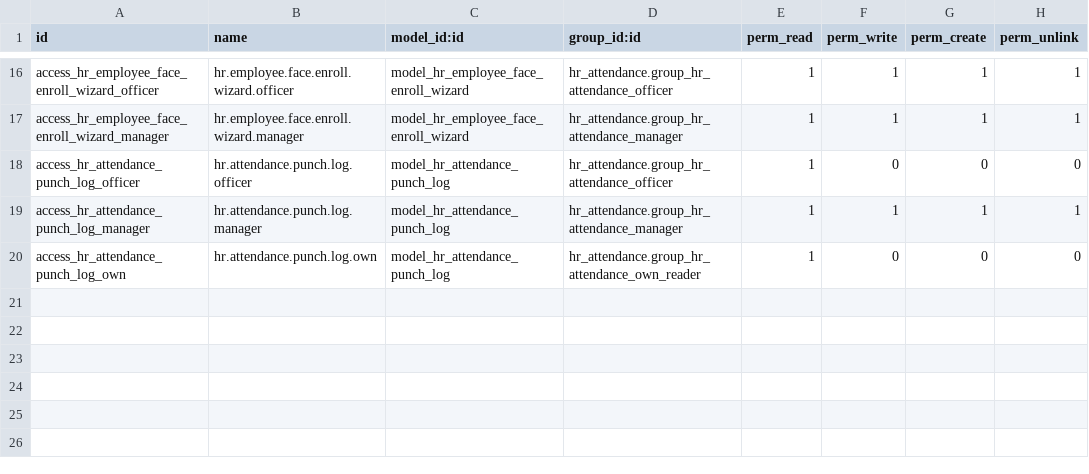
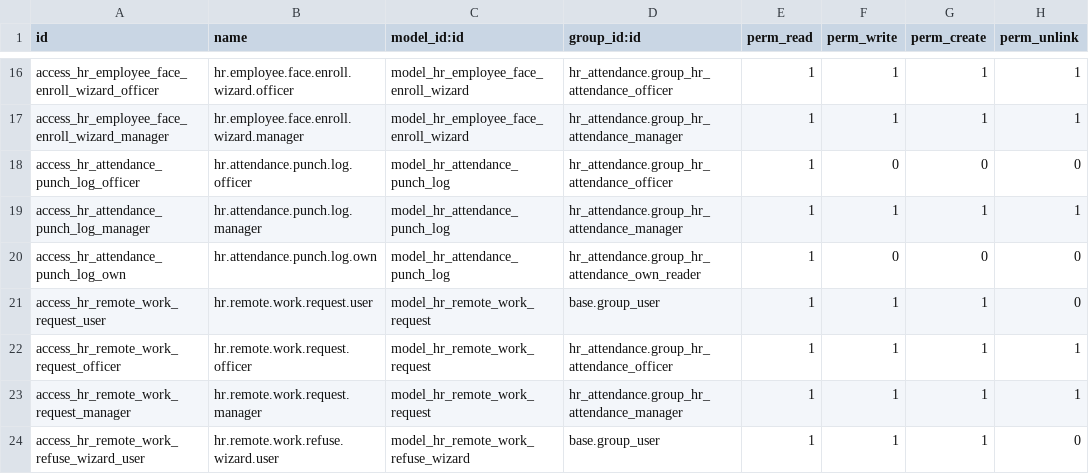
Before and after one commit to shamsieh-odoX/shamsieh, a CSV file: hr_attendance_custom_ext/security/ir.model.access.csv, drawn as a sheet; only a part is shown, gaps mark what is left out.

```diff
--- a/hr_attendance_custom_ext/security/ir.model.access.csv
+++ b/hr_attendance_custom_ext/security/ir.model.access.csv
@@ -20 +20,5 @@ access_hr_attendance_punch_log_manager,hr.attendance.punch.log.manager,model_hr_
 access_hr_attendance_punch_log_own,hr.attendance.punch.log.own,model_hr_attendance_punch_log,hr_attendance.group_hr_attendance_own_reader,1,0,0,0
+access_hr_remote_work_request_user,hr.remote.work.request.user,model_hr_remote_work_request,base.group_user,1,1,1,0
+access_hr_remote_work_request_officer,hr.remote.work.request.officer,model_hr_remote_work_request,hr_attendance.group_hr_attendance_officer,1,1,1,1
+access_hr_remote_work_request_manager,hr.remote.work.request.manager,model_hr_remote_work_request,hr_attendance.group_hr_attendance_manager,1,1,1,1
+access_hr_remote_work_refuse_wizard_user,hr.remote.work.refuse.wizard.user,model_hr_remote_work_refuse_wizard,base.group_user,1,1,1,0
```
Also changed, not shown: 18 other files.
